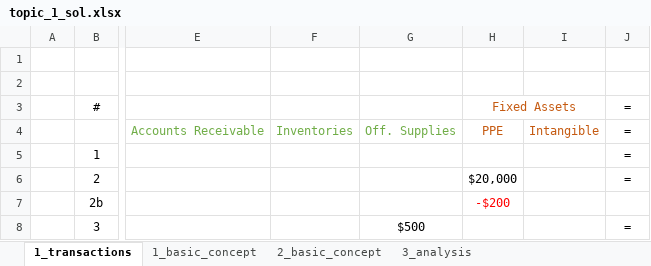
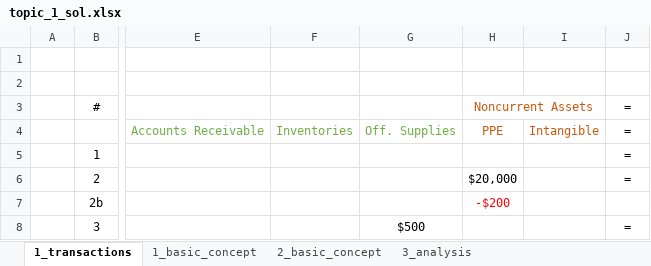
Before and after one commit to mortizm1988/lecture_financial_statements_analysis, an Excel workbook: topic_1_img/topic_1_sol.xlsx, sheet 1_transactions, drawn as a sheet; only a part is shown, gaps mark what is left out; values as stored, in another font and other column widths than the file's, no borders; the diff names each change by its address in the sheet, - before the commit and + after, or states it on an @@ line.

```diff
--- a/topic_1_img/topic_1_sol.xlsx (sheet 1_transactions)
+++ b/topic_1_img/topic_1_sol.xlsx (sheet 1_transactions)
-H3: Fixed Assets
+H3: Noncurrent Assets
```
Also changed, not shown: topic_1_img/topic_1_ex_template.xlsx, 4 other files.
